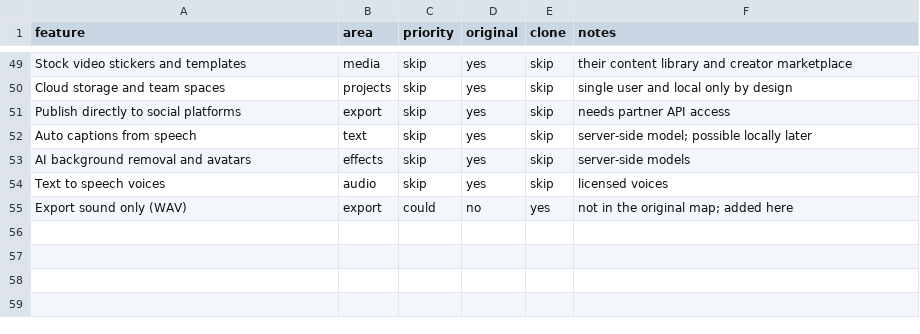
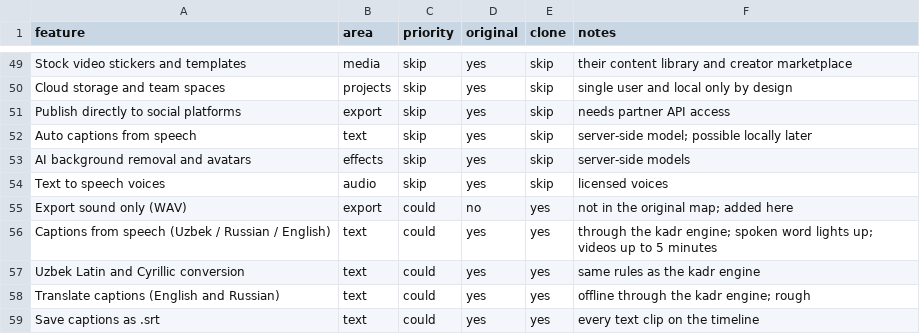
Before and after one commit to Thunder1202/framewright, a CSV file: replica/features.csv, drawn as a sheet; only a part is shown, gaps mark what is left out; the diff names each change by its address in the sheet, - before the commit and + after, or states it on an @@ line.

```diff
--- a/replica/features.csv
+++ b/replica/features.csv
+row 56: Captions from speech (Uzbek / Russian / English) | text | could | yes | yes | through the kadr engine; spoken word lights up; videos up to 5 minutes
+row 57: Uzbek Latin and Cyrillic conversion | text | could | yes | yes | same rules as the kadr engine
+row 58: Translate captions (English and Russian) | text | could | yes | yes | offline through the kadr engine; rough
+row 59: Save captions as .srt | text | could | yes | yes | every text clip on the timeline
```
Also changed, not shown: 22 other files.
